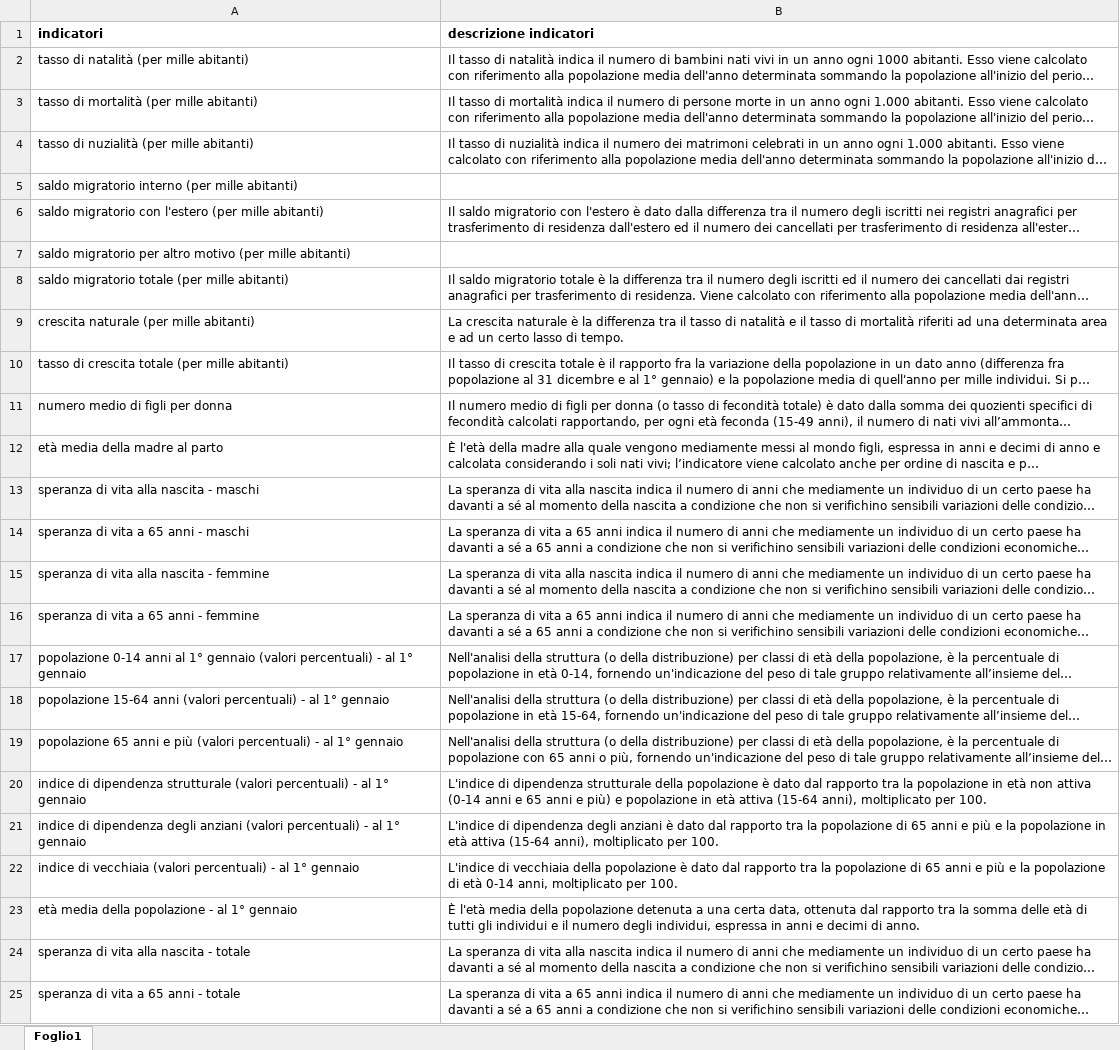
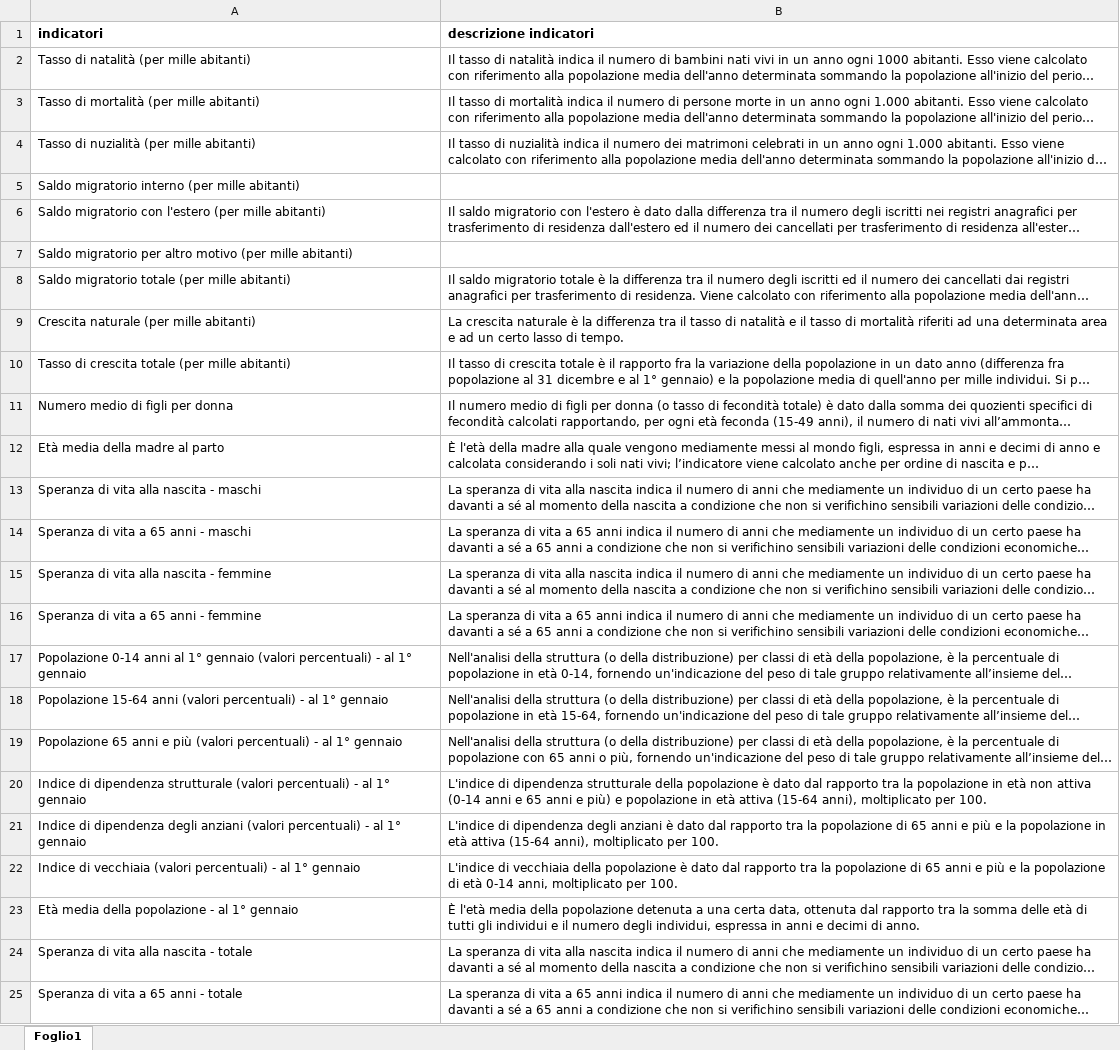
Before and after one commit to MMargherita/IndicatoriDemografici, an Excel workbook: captions2.xlsx, sheet Foglio1, drawn as a sheet; long unchanged cells end in …; values as stored, in another font and other column widths than the file's, no borders; the diff names each change by its address in the sheet, - before the commit and + after, or states it on an @@ line.

Commit message:
Modificato captions2.xlsx <- è questo il file che utilizziamo per le descrizioni degli indicatori.
Il codice ora legge correttamente le varie captions.

```diff
--- a/captions2.xlsx (sheet Foglio1)
+++ b/captions2.xlsx (sheet Foglio1)
-A2 (indicatori): tasso di natalità (per mille abitanti)
+A2 (indicatori): Tasso di natalità (per mille abitanti)
-A3 (indicatori): tasso di mortalità (per mille abitanti)
+A3 (indicatori): Tasso di mortalità (per mille abitanti)
-A4 (indicatori): tasso di nuzialità (per mille abitanti)
+A4 (indicatori): Tasso di nuzialità (per mille abitanti)
-A5 (indicatori): saldo migratorio interno (per mille abitanti)
+A5 (indicatori): Saldo migratorio interno (per mille abitanti)
-A6 (indicatori): saldo migratorio con…
+A6 (indicatori): Saldo migratorio con…
-A7 (indicatori): saldo migratorio per…
+A7 (indicatori): Saldo migratorio per…
-A8 (indicatori): saldo migratorio totale (per mille abitanti)
+A8 (indicatori): Saldo migratorio totale (per mille abitanti)
-A9 (indicatori): crescita naturale (per mille abitanti)
+A9 (indicatori): Crescita naturale (per mille abitanti)
-A10 (indicatori): tasso di crescita totale (per mille abitanti)
+A10 (indicatori): Tasso di crescita totale (per mille abitanti)
-A11 (indicatori): numero medio di figli per donna
+A11 (indicatori): Numero medio di figli per donna
-A12 (indicatori): età media della madre al parto
+A12 (indicatori): Età media della madre al parto
-A13 (indicatori): speranza di vita alla nascita - maschi
+A13 (indicatori): Speranza di vita alla nascita - maschi
-A14 (indicatori): speranza di vita a 65 anni - maschi
+A14 (indicatori): Speranza di vita a 65 anni - maschi
-A15 (indicatori): speranza di vita alla nascita - femmine
+A15 (indicatori): Speranza di vita alla nascita - femmine
-A16 (indicatori): speranza di vita a 65 anni - femmine
+A16 (indicatori): Speranza di vita a 65 anni - femmine
-A17 (indicatori): popolazione 0-14 anni…
+A17 (indicatori): Popolazione 0-14 anni…
-A18 (indicatori): popolazione 15-64 anni…
+A18 (indicatori): Popolazione 15-64 anni…
-A19 (indicatori): popolazione 65 anni…
+A19 (indicatori): Popolazione 65 anni…
-A20 (indicatori): indice di dipendenza…
+A20 (indicatori): Indice di dipendenza…
-A21 (indicatori): indice di dipendenza…
+A21 (indicatori): Indice di dipendenza…
-A22 (indicatori): indice di vecchiaia…
+A22 (indicatori): Indice di vecchiaia…
-A23 (indicatori): età media della popolazione - al 1° gennaio
+A23 (indicatori): Età media della popolazione - al 1° gennaio
-A24 (indicatori): speranza di vita alla nascita - totale
+A24 (indicatori): Speranza di vita alla nascita - totale
-A25 (indicatori): speranza di vita a 65 anni - totale
+A25 (indicatori): Speranza di vita a 65 anni - totale
```
Also changed, not shown: 1 other file.
